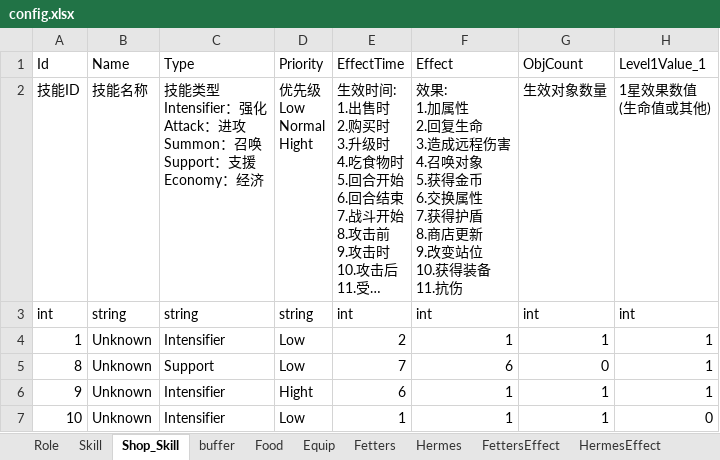
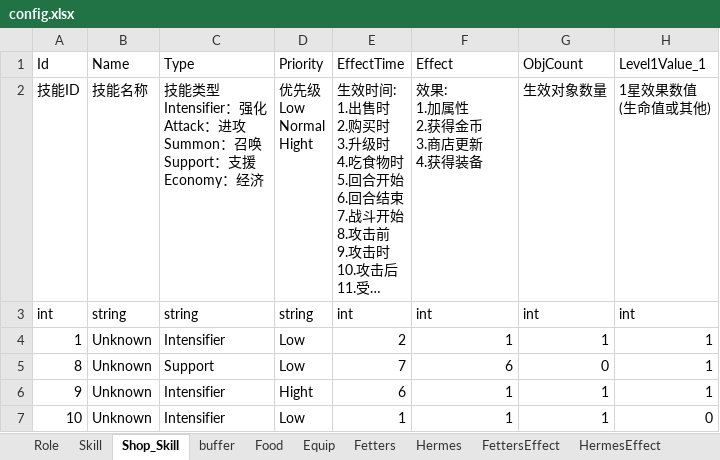
Before and after one commit to 01hala/AutoChess, an Excel workbook: config/config.xlsx, sheet Shop_Skill, drawn as a sheet; only a part is shown; long unchanged cells end in …; values as stored, in another font and other column widths than the file's, no borders; ↵ is a line break in a cell; the diff names each change by its address in the sheet, - before the commit and + after, or states it on an @@ line.

```diff
--- a/config/config.xlsx (sheet Shop_Skill)
+++ b/config/config.xlsx (sheet Shop_Skill)
-F2 (Effect): …属性 ↵ 2.回复生命 ↵ 3.造成远程伤害 ↵ 4.召唤对象 ↵ 5.获得金币 ↵ 6.交换属性 ↵ 7.获得护盾 ↵ 8.商店更新 ↵ 9.改变站位 ↵ 10.获得装备 ↵ 11.抗伤
+F2 (Effect): …属性 ↵ 2.获得金币 ↵ 3.商店更新 ↵ 4.获得装备
```
Also changed, not shown: sheet buffer, sheet Skill, 4 other files.
